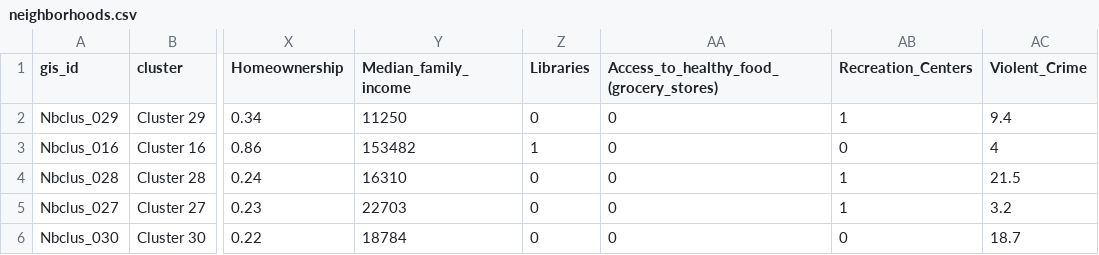
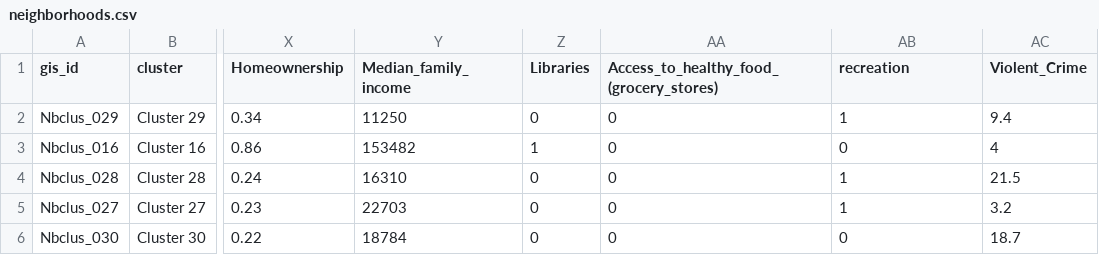
Before and after one commit to DCActionforChildren/dcaction, a CSV file: data/neighborhoods.csv, drawn as a sheet; only a part is shown, gaps mark what is left out; the diff names each change by its address in the sheet, - before the commit and + after, or states it on an @@ line.

Commit message:
Renaming recreation column

```diff
--- a/data/neighborhoods.csv
+++ b/data/neighborhoods.csv
-AB1: Recreation_Centers
+AB1: recreation
```
